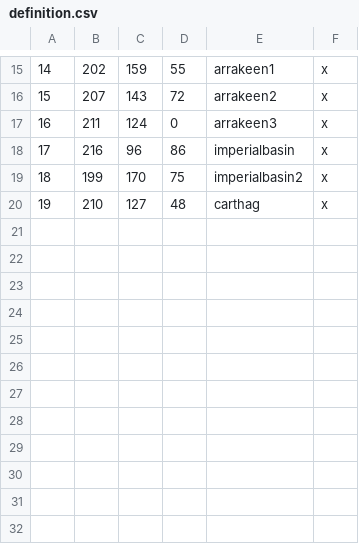
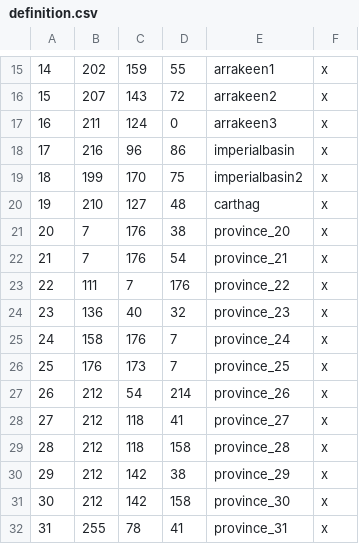
Before and after one commit to moen0/MessiahDuneTC, a CSV file: map_data/definition.csv, drawn as a sheet; only a part is shown, gaps mark what is left out.

Commit message:
updated localization, added provinces, added titles, updated DESIGN_DOCUMENT.md

```diff
--- a/map_data/definition.csv
+++ b/map_data/definition.csv
@@ -20 +20,13 @@
 19;210;127;48;carthag;x;
+20;7;176;38;province_20;x
+21;7;176;54;province_21;x
+22;111;7;176;province_22;x
+23;136;40;32;province_23;x
+24;158;176;7;province_24;x
+25;176;173;7;province_25;x
+26;212;54;214;province_26;x
+27;212;118;41;province_27;x
+28;212;118;158;province_28;x
+29;212;142;38;province_29;x
+30;212;142;158;province_30;x
+31;255;78;41;province_31;x
```
Also changed, not shown: 16 other files.
